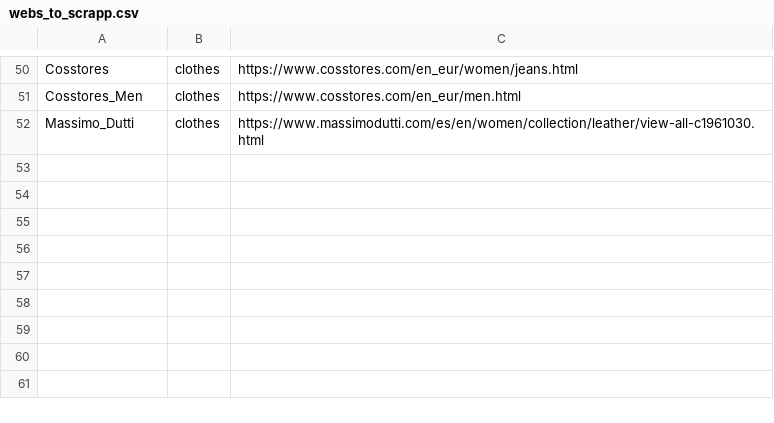
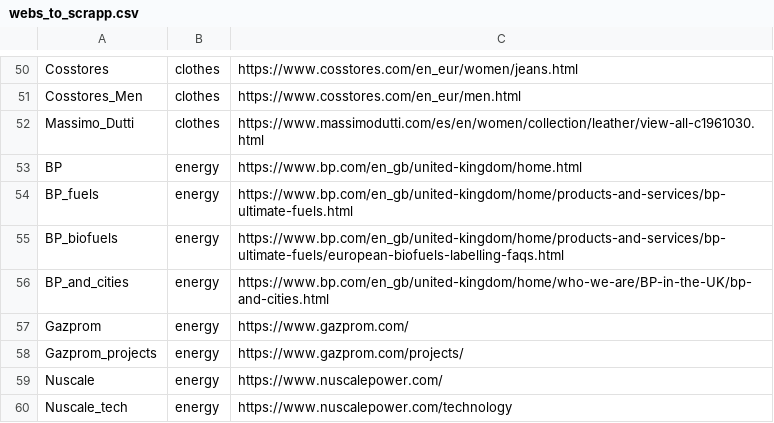
Before and after one commit to JonanOribe/Context_Extractor, a CSV file: webs_to_scrapp.csv, drawn as a sheet; only a part is shown, gaps mark what is left out; the diff names each change by its address in the sheet, - before the commit and + after, or states it on an @@ line.

```diff
--- a/webs_to_scrapp.csv
+++ b/webs_to_scrapp.csv
+row 53: BP | energy | https://www.bp.com/en_gb/united-kingdom/home.html
+row 54: BP_fuels | energy | https://www.bp.com/en_gb/united-kingdom/home/products-and-services/bp-ultimate-fuels.html
+row 55: BP_biofuels | energy | https://www.bp.com/en_gb/united-kingdom/home/products-and-services/bp-ultimate-fuels/european-biofuels-labelling-faqs.html
+row 56: BP_and_cities | energy | https://www.bp.com/en_gb/united-kingdom/home/who-we-are/BP-in-the-UK/bp-and-cities.html
+row 57: Gazprom | energy | https://www.gazprom.com/
+row 58: Gazprom_projects | energy | https://www.gazprom.com/projects/
+row 59: Nuscale | energy | https://www.nuscalepower.com/
+row 60: Nuscale_tech | energy | https://www.nuscalepower.com/technology
```
Also changed, not shown: 1 other file.
